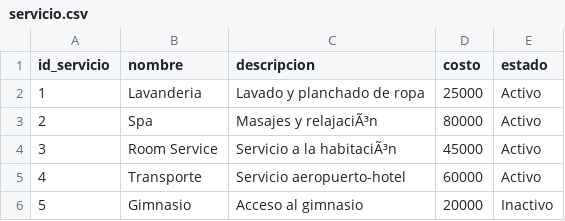
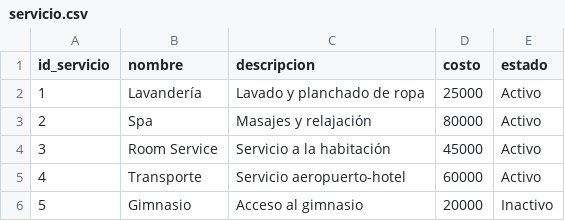
Before and after one commit to DrBider-dev/DataBases, a CSV file: hotel-db/data/servicio.csv, drawn as a sheet; the diff names each change by its address in the sheet, - before the commit and + after, or states it on an @@ line.

```diff
--- a/hotel-db/data/servicio.csv
+++ b/hotel-db/data/servicio.csv
-B2 (nombre): Lavanderia
+B2 (nombre): Lavandería
-C3 (descripcion): Masajes y relajaciÃ³n
+C3 (descripcion): Masajes y relajación
-C4 (descripcion): Servicio a la habitaciÃ³n
+C4 (descripcion): Servicio a la habitación
```
Also changed, not shown: hotel-db/data/consumo.csv, hotel-db/data/habitacion.csv, 23 other files.
